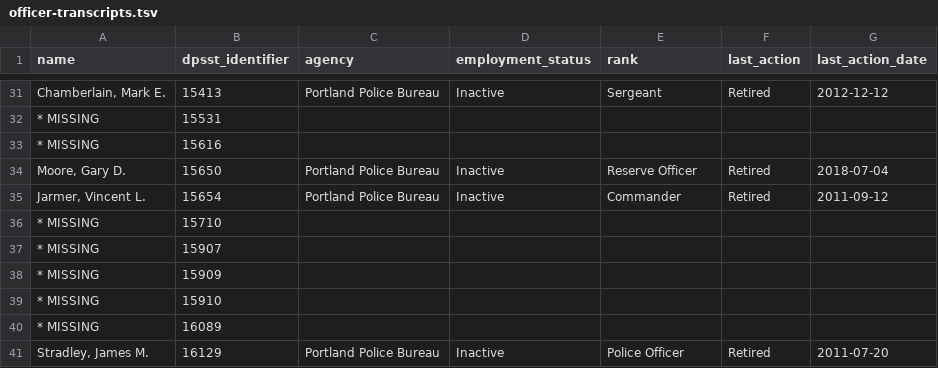
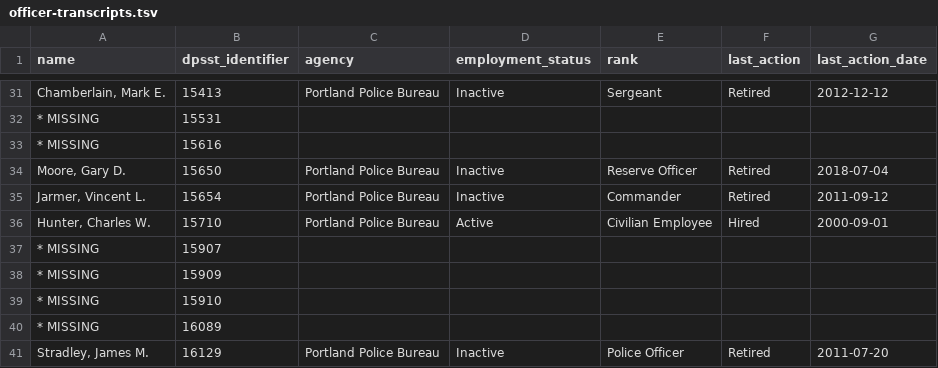
Before and after one commit to PDX-Police-Accountability/dpsst-data, a TSV file: officers/summary/officer-transcripts.tsv, drawn as a sheet; only a part is shown, gaps mark what is left out.

```diff
--- a/officers/summary/officer-transcripts.tsv
+++ b/officers/summary/officer-transcripts.tsv
@@ -35,3 +35,3 @@ Moore, Gary D.	15650	Portland Police Bureau	Inactive	Reserve Officer	Retired	201
 Jarmer, Vincent L.	15654	Portland Police Bureau	Inactive	Commander	Retired	2011-09-12
-* MISSING	15710	""	""	""	""	""
+Hunter, Charles W.	15710	Portland Police Bureau	Active	Civilian Employee	Hired	2000-09-01
 * MISSING	15907	""	""	""	""	""
```
Also changed, not shown: officers/summary/officer-transcripts-active.tsv, 24 other files.
